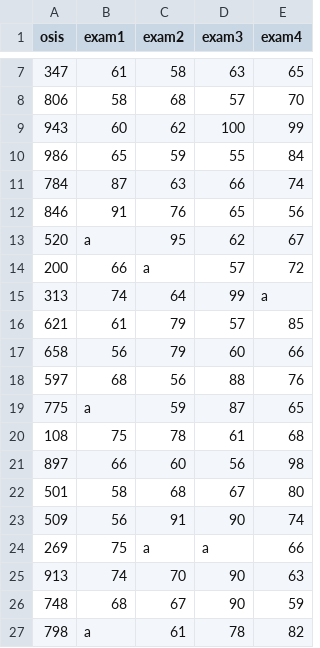
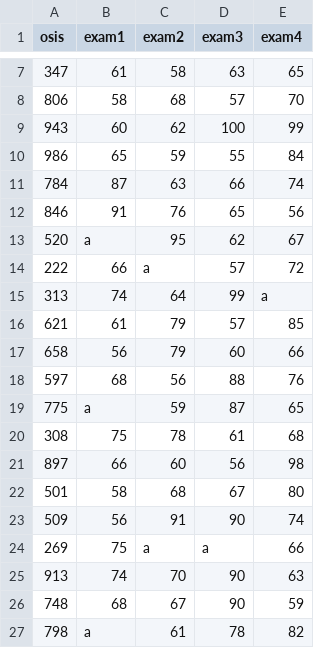
Before and after one commit to JimmyDillon-CS/unit4_exam, a CSV file: grades.csv, drawn as a sheet; only a part is shown, gaps mark what is left out.

Commit message:
Update grades.csv
changed 108 to 308, 200 to 222

```diff
--- a/grades.csv
+++ b/grades.csv
@@ -13,3 +13,3 @@ osis,exam1,exam2,exam3,exam4
 520,a,95,62,67
-200,66,a,57,72
+222,66,a,57,72
 313,74,64,99,a
@@ -19,3 +19,3 @@ osis,exam1,exam2,exam3,exam4
 775,a,59,87,65
-108,75,78,61,68
+308,75,78,61,68
 897,66,60,56,98
```
